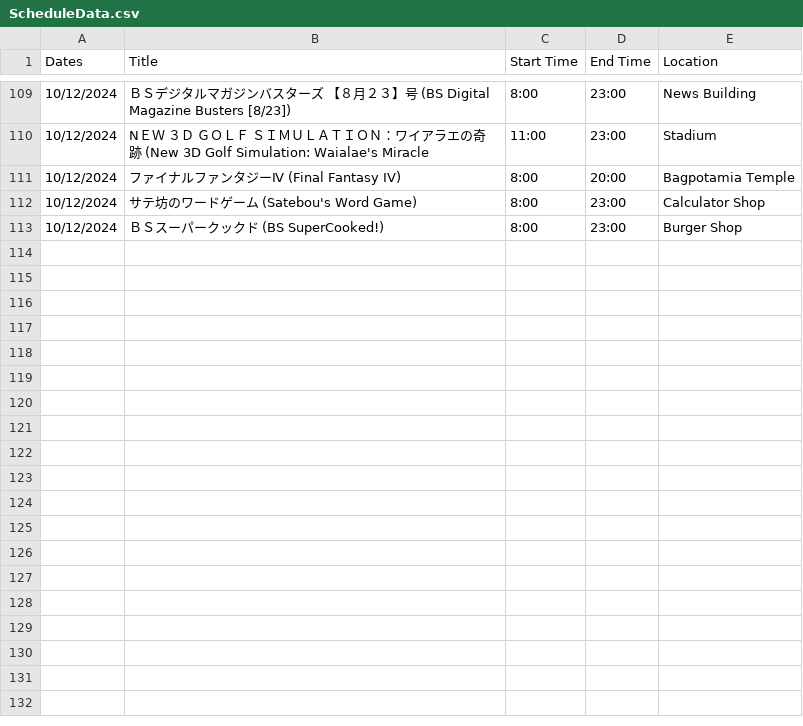
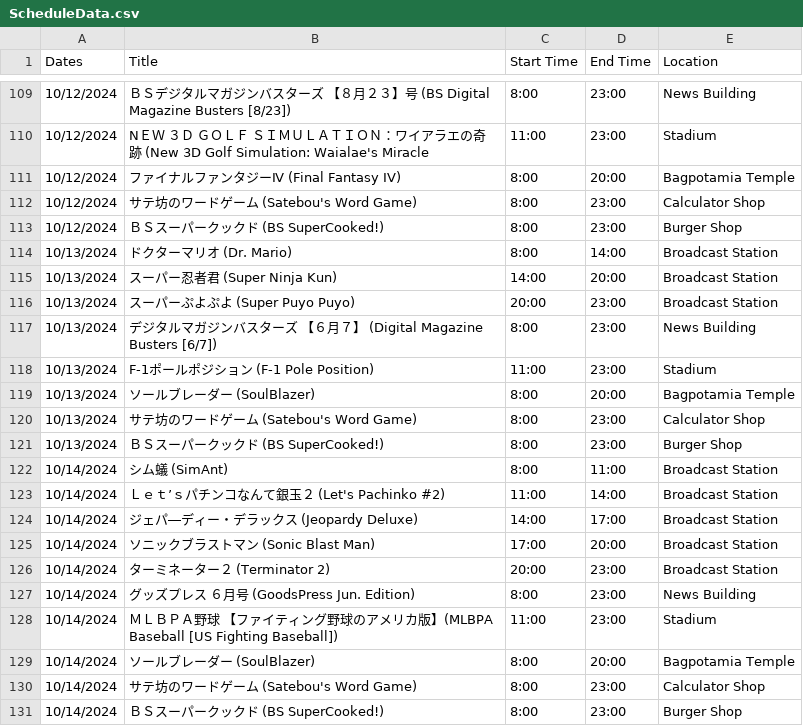
Before and after one commit to SatellaviewPlus/satellaviewplus.github.io, a CSV file: august/ScheduleData.csv, drawn as a sheet; only a part is shown, gaps mark what is left out; the diff names each change by its address in the sheet, - before the commit and + after, or states it on an @@ line.

Commit message:
Add files via upload

```diff
--- a/august/ScheduleData.csv
+++ b/august/ScheduleData.csv
+row 114: 10/13/2024 | ドクターマリオ (Dr. Mario) | 8:00 | 14:00 | Broadcast Station
+row 115: 10/13/2024 | スーパー忍者君 (Super Ninja Kun) | 14:00 | 20:00 | Broadcast Station
+row 116: 10/13/2024 | スーパーぷよぷよ (Super Puyo Puyo) | 20:00 | 23:00 | Broadcast Station
+row 117: 10/13/2024 | デジタルマガジンバスターズ 【６月７】 (Digital Magazine Busters [6/7]) | 8:00 | 23:00 | News Building
+row 118: 10/13/2024 | F-1ポールポジション (F-1 Pole Position) | 11:00 | 23:00 | Stadium
+row 119: 10/13/2024 | ソールブレーダー (SoulBlazer) | 8:00 | 20:00 | Bagpotamia Temple
+row 120: 10/13/2024 | サテ坊のワードゲーム (Satebou's Word Game) | 8:00 | 23:00 | Calculator Shop
+row 121: 10/13/2024 | ＢＳスーパークックド (BS SuperCooked!) | 8:00 | 23:00 | Burger Shop
+row 122: 10/14/2024 | シム蟻 (SimAnt) | 8:00 | 11:00 | Broadcast Station
+row 123: 10/14/2024 | Ｌｅｔ’ｓパチンコなんて銀玉２ (Let's Pachinko #2) | 11:00 | 14:00 | Broadcast Station
+row 124: 10/14/2024 | ジェパ―ディー・デラックス (Jeopardy Deluxe) | 14:00 | 17:00 | Broadcast Station
+row 125: 10/14/2024 | ソニックブラストマン (Sonic Blast Man) | 17:00 | 20:00 | Broadcast Station
+row 126: 10/14/2024 | ターミネーター２ (Terminator 2) | 20:00 | 23:00 | Broadcast Station
+row 127: 10/14/2024 | グッズプレス ６月号 (GoodsPress Jun. Edition) | 8:00 | 23:00 | News Building
+row 128: 10/14/2024 | ＭＬＢＰＡ野球 【ファイティング野球のアメリカ版】(MLBPA Baseball [US Fighting Baseball]) | 11:00 | 23:00 | Stadium
+row 129: 10/14/2024 | ソールブレーダー (SoulBlazer) | 8:00 | 20:00 | Bagpotamia Temple
+row 130: 10/14/2024 | サテ坊のワードゲーム (Satebou's Word Game) | 8:00 | 23:00 | Calculator Shop
+row 131: 10/14/2024 | ＢＳスーパークックド (BS SuperCooked!) | 8:00 | 23:00 | Burger Shop
```
